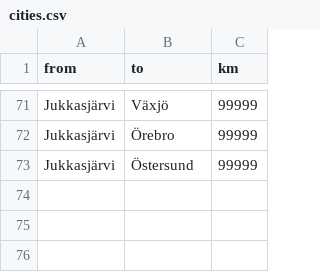
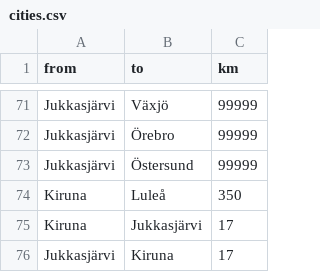
Before and after one commit to marcusjobb/scantrack-demo, a CSV file: data/cities.csv, drawn as a sheet; only a part is shown, gaps mark what is left out.

```diff
--- a/data/cities.csv
+++ b/data/cities.csv
@@ -73 +73,4 @@ Jukkasjärvi,Örebro,99999
 Jukkasjärvi,Östersund,99999
+Kiruna,Luleå,350
+Kiruna,Jukkasjärvi,17
+Jukkasjärvi,Kiruna,17
```
